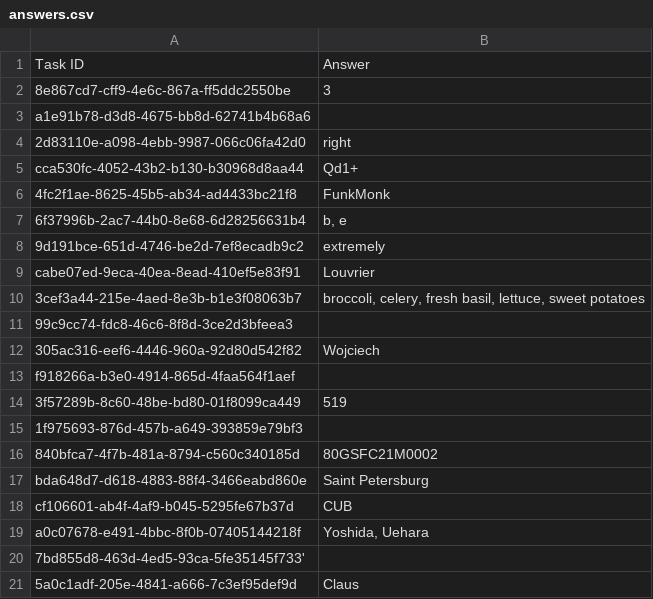
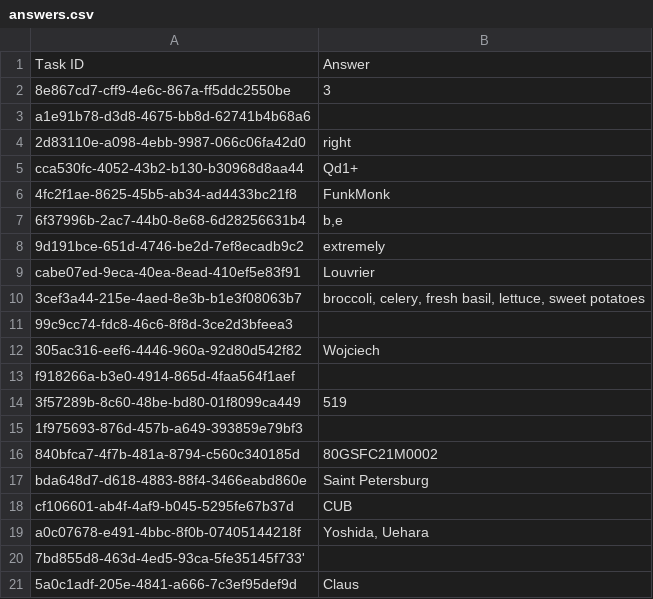
Before and after one commit to rushil2304/Agentic-Ai-Practice, a CSV file: GAIA Benchmark/answers.csv, drawn as a sheet.

Commit message:
answer changes

```diff
--- a/GAIA Benchmark/answers.csv
+++ b/GAIA Benchmark/answers.csv
@@ -6,3 +6,3 @@ cca530fc-4052-43b2-b130-b30968d8aa44,Qd1+
 4fc2f1ae-8625-45b5-ab34-ad4433bc21f8,FunkMonk
-6f37996b-2ac7-44b0-8e68-6d28256631b4,"b, e"
+6f37996b-2ac7-44b0-8e68-6d28256631b4,"b,e"
 9d191bce-651d-4746-be2d-7ef8ecadb9c2,extremely
```
